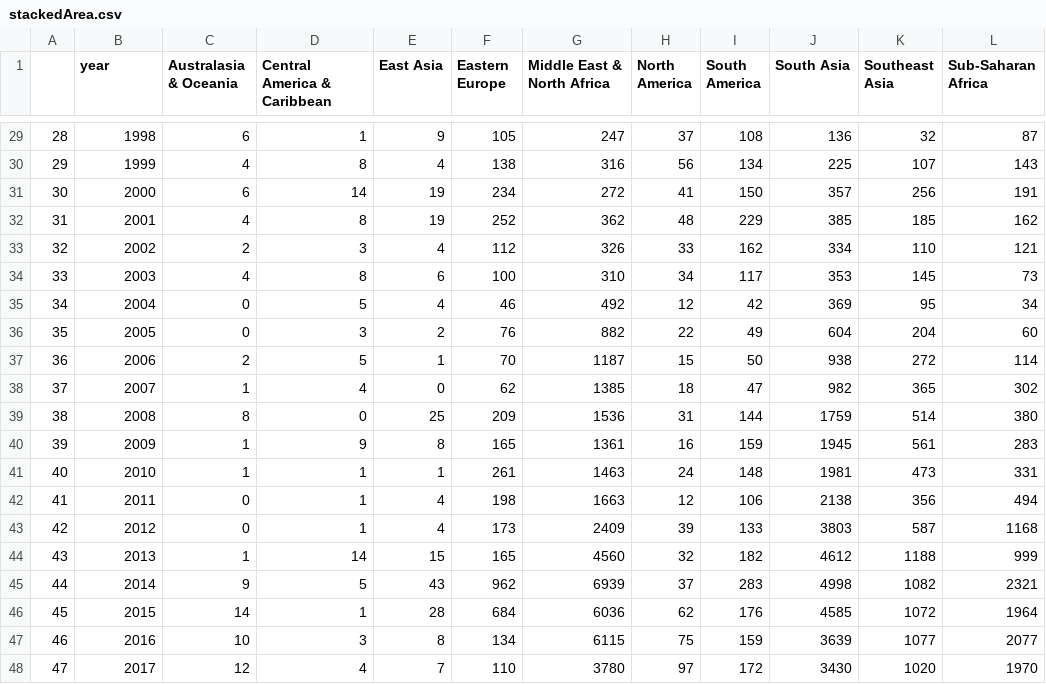
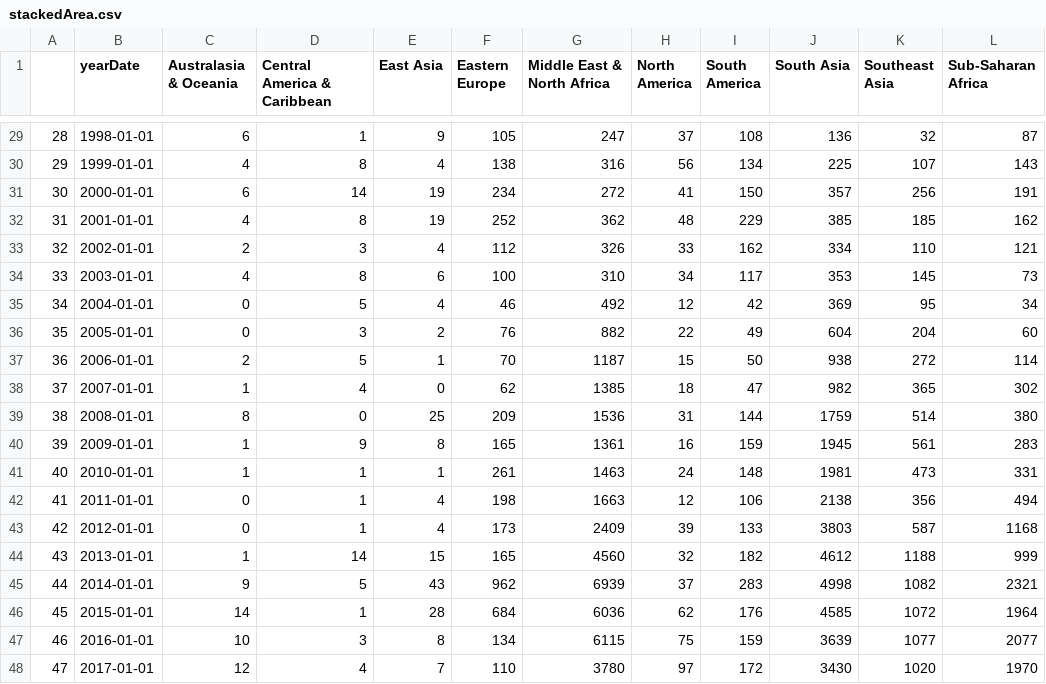
Before and after one commit to grantgambetta/ECS272-Final-Project, a CSV file: src/assets/data/stackedArea.csv, drawn as a sheet; only a part is shown, gaps mark what is left out; the diff covers the shown part only; the diff names each change by its address in the sheet, - before the commit and + after, or states it on an @@ line.

Commit message:
Year to date format

```diff
--- a/src/assets/data/stackedArea.csv
+++ b/src/assets/data/stackedArea.csv
-B1: year
+B1: yearDate
-B29 (yearDate): 1998
+B29 (yearDate): 1998-01-01
-B30 (yearDate): 1999
+B30 (yearDate): 1999-01-01
-B31 (yearDate): 2000
+B31 (yearDate): 2000-01-01
-B32 (yearDate): 2001
+B32 (yearDate): 2001-01-01
-B33 (yearDate): 2002
+B33 (yearDate): 2002-01-01
-B34 (yearDate): 2003
+B34 (yearDate): 2003-01-01
-B35 (yearDate): 2004
+B35 (yearDate): 2004-01-01
-B36 (yearDate): 2005
+B36 (yearDate): 2005-01-01
-B37 (yearDate): 2006
+B37 (yearDate): 2006-01-01
-B38 (yearDate): 2007
+B38 (yearDate): 2007-01-01
-B39 (yearDate): 2008
+B39 (yearDate): 2008-01-01
-B40 (yearDate): 2009
+B40 (yearDate): 2009-01-01
-B41 (yearDate): 2010
+B41 (yearDate): 2010-01-01
-B42 (yearDate): 2011
+B42 (yearDate): 2011-01-01
-B43 (yearDate): 2012
+B43 (yearDate): 2012-01-01
-B44 (yearDate): 2013
+B44 (yearDate): 2013-01-01
-B45 (yearDate): 2014
+B45 (yearDate): 2014-01-01
-B46 (yearDate): 2015
+B46 (yearDate): 2015-01-01
-B47 (yearDate): 2016
+B47 (yearDate): 2016-01-01
-B48 (yearDate): 2017
+B48 (yearDate): 2017-01-01
```
Also changed, not shown: 27 edited cells elsewhere in this file, 2 other files.
